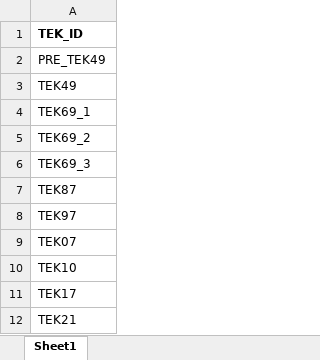
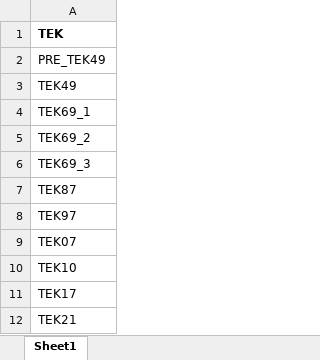
Before and after one commit to NVE/ebm, an Excel workbook: input/TEK_ID.xlsx, sheet Sheet1, drawn as a sheet; values as stored, in another font and other column widths than the file's, no borders; the diff names each change by its address in the sheet, - before the commit and + after, or states it on an @@ line.

```diff
--- a/input/TEK_ID.xlsx (sheet Sheet1)
+++ b/input/TEK_ID.xlsx (sheet Sheet1)
-A1: TEK_ID
+A1: TEK
```
Also changed, not shown: input/TEK_parameters.xlsx, 6 other files.
